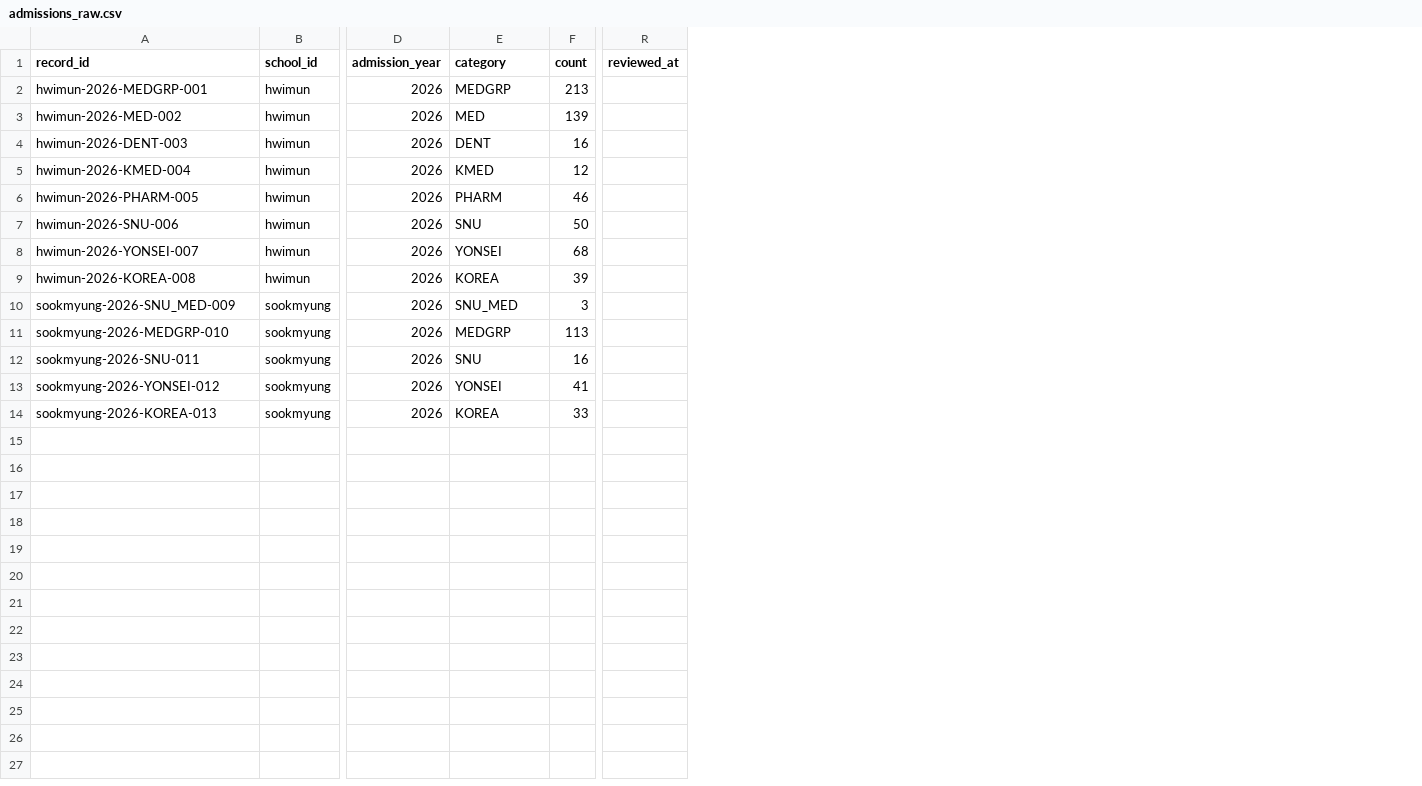
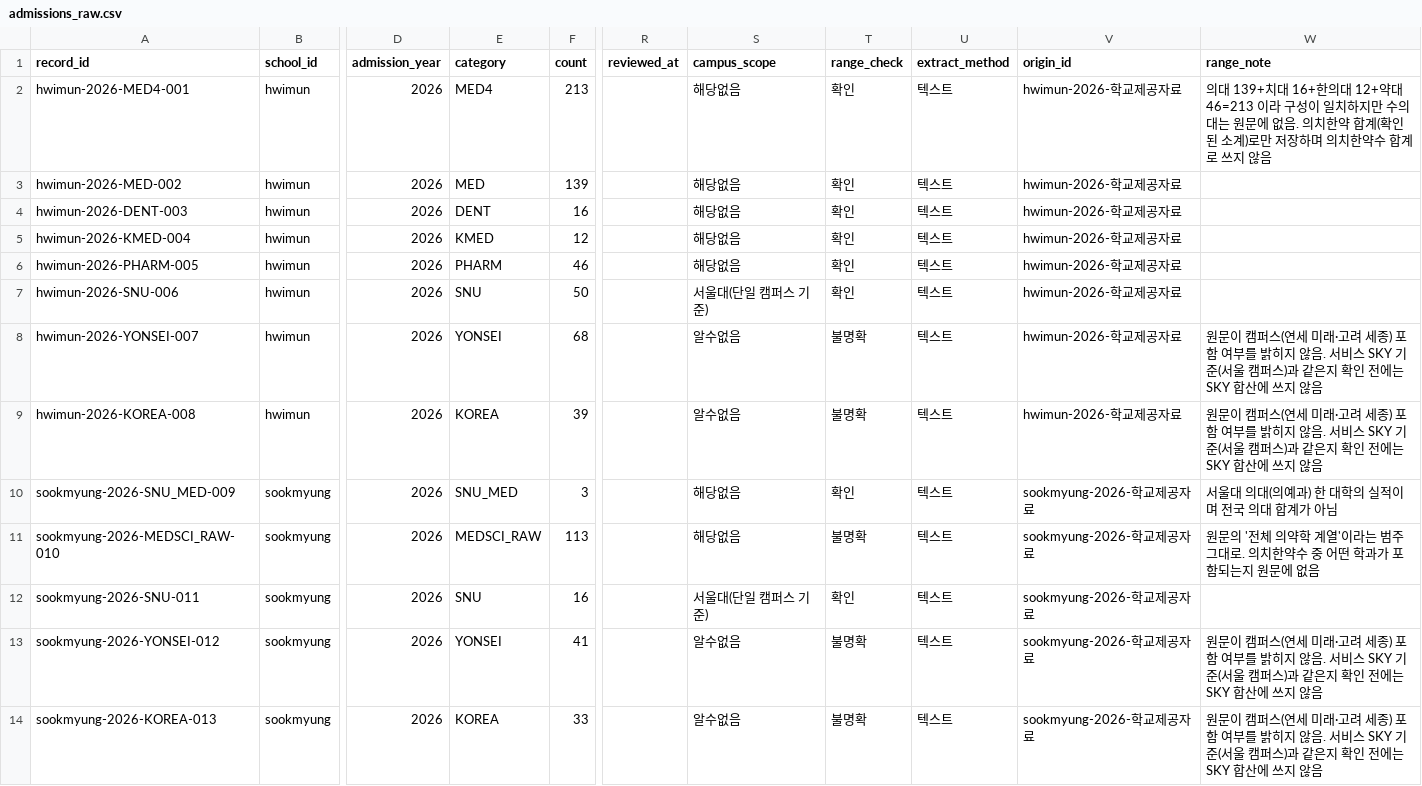
Before and after one commit to gho0350-stack/test, a CSV file: data/admissions_raw.csv, drawn as a sheet; only a part is shown, gaps mark what is left out; the diff names each change by its address in the sheet, - before the commit and + after, or states it on an @@ line.

```diff
--- a/data/admissions_raw.csv
+++ b/data/admissions_raw.csv
+column S (campus_scope), rows 2-14: 해당없음 | 해당없음 | 해당없음 | 해당없음 | 해당없음 | 서울대(단일 캠퍼스 기준) | 알수없음 | 알수없음 | 해당없음 | 해당없음 | 서울대(단일 캠퍼스 기준) | 알수없음 | 알수없음
+column T (range_check), rows 2-14: 확인 | 확인 | 확인 | 확인 | 확인 | 확인 | 불명확 | 불명확 | 확인 | 불명확 | 확인 | 불명확 | 불명확
+column U (extract_method), rows 2-14: all 텍스트
+column V (origin_id), rows 2-14: hwimun-2026-학교제공자료 | hwimun-2026-학교제공자료 | hwimun-2026-학교제공자료 | hwimun-2026-학교제공자료 | hwimun-2026-학교제공자료 | hwimun-2026-학교제공자료 | hwimun-2026-학교제공자료 | hwimun-2026-학교제공자료 | sookmyung-2026-학교제공자료 | sookmyung-2026-학교제공자료 | sookmyung-2026-학교제공자료 | sookmyung-2026-학교제공자료 | sookmyung-2026-학교제공자료
+column W (range_note), rows 2-14: 의대 139+치대 16+한의대 12+약대 46=213 이라 구성이 일치하지만 수의대는 원문에 없음. 의치한약 합계(확인된 소계)로만 저장하며 의치한약수 합계로 쓰지 않음 |  |  |  |  |  | 원문이 캠퍼스(연세 미래·고려 세종) 포함 여부를 밝히지 않음. 서비스 SKY 기준(서울 캠퍼스)과 같은지 확인 전에는 SKY 합산에 쓰지 않음 | 원문이 캠퍼스(연세 미래·고려 세종) 포함 여부를 밝히지 않음. 서비스 SKY 기준(서울 캠퍼스)과 같은지 확인 전에는 SKY 합산에 쓰지 않음 | 서울대 의대(의예과) 한 대학의 실적이며 전국 의대 합계가 아님 | 원문의 '전체 의약학 계열'이라는 범주 그대로. 의치한약수 중 어떤 학과가 포함되는지 원문에 없음 |  | 원문이 캠퍼스(연세 미래·고려 세종) 포함 여부를 밝히지 않음. 서비스 SKY 기준(서울 캠퍼스)과 같은지 확인 전에는 SKY 합산에 쓰지 않음 | 원문이 캠퍼스(연세 미래·고려 세종) 포함 여부를 밝히지 않음. 서비스 SKY 기준(서울 캠퍼스)과 같은지 확인 전에는 SKY 합산에 쓰지 않음
-A2 (record_id): hwimun-2026-MEDGRP-001
+A2 (record_id): hwimun-2026-MED4-001
-E2 (category): MEDGRP
+E2 (category): MED4
-A11 (record_id): sookmyung-2026-MEDGRP-010
+A11 (record_id): sookmyung-2026-MEDSCI_RAW-010
-E11 (category): MEDGRP
+E11 (category): MEDSCI_RAW
```
Also changed, not shown: data/admission_sources.csv, data/admissions_review.csv, 9 other files.
